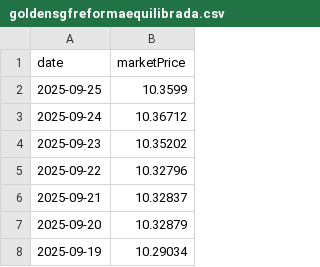
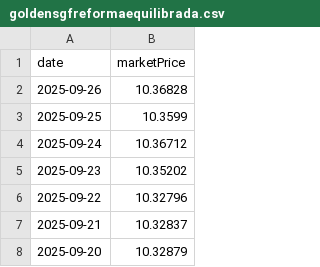
Before and after one commit to enen92/ghostfolio-goldensgf-ppr, a CSV file: output/goldensgfreformaequilibrada.csv, drawn as a sheet; only a part is shown; the shorter side is filled out with more unchanged rows; the diff names each change by its address in the sheet, - before the commit and + after, or states it on an @@ line.

```diff
--- a/output/goldensgfreformaequilibrada.csv
+++ b/output/goldensgfreformaequilibrada.csv
+row 2: 2025-09-26 | 10.36828
```
Also changed, not shown: output/goldensgfetfa.csv, output/goldensgfpoupancaativa.csv, 46 other files.
